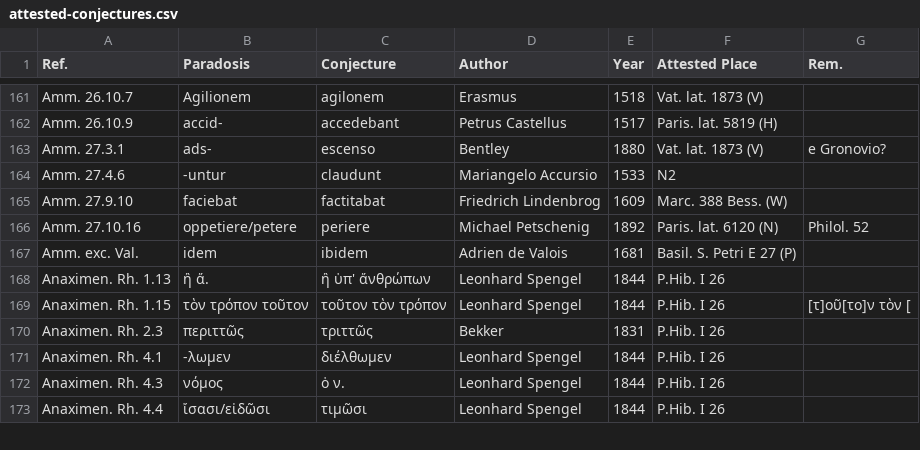
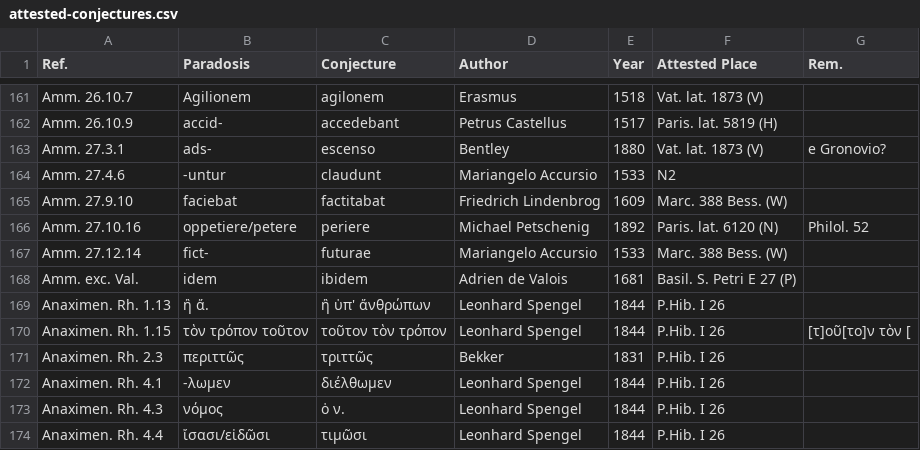
Before and after one commit to tkb-github/attested-conjectures, a CSV file: attested-conjectures.csv, drawn as a sheet; only a part is shown, gaps mark what is left out; the diff names each change by its address in the sheet, - before the commit and + after, or states it on an @@ line.

Commit message:
Update attested-conjectures.csv

```diff
--- a/attested-conjectures.csv
+++ b/attested-conjectures.csv
+row 167: Amm. 27.12.14 | fict- | futurae | Mariangelo Accursio | 1533 | Marc. 388 Bess. (W)
```
